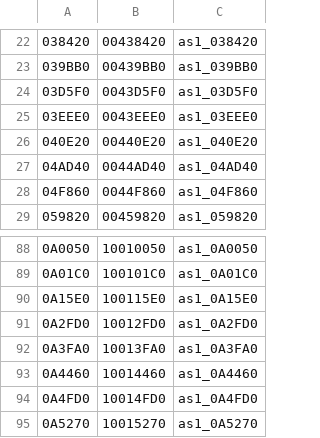
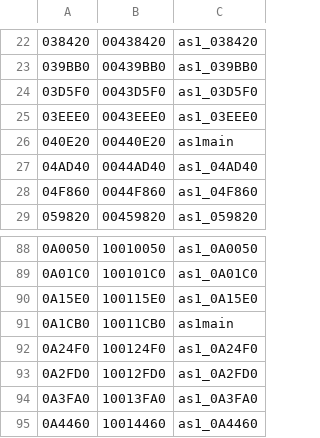
Before and after one commit to decompals/ido-matching-decomp, a CSV file: symbols/7.1/as1.splits.csv, drawn as a sheet; only a part is shown, gaps mark what is left out; the shorter side is filled out with more unchanged rows; the diff names each change by its address in the sheet, - before the commit and + after, or states it on an @@ line.

Commit message:
matched as1main.p, 7.87% done (#38)

```diff
--- a/symbols/7.1/as1.splits.csv
+++ b/symbols/7.1/as1.splits.csv
-C26: as1_040E20
+C26: as1main
+row 91: 0A1CB0 | 10011CB0 | as1main
+row 92: 0A24F0 | 100124F0 | as1_0A24F0
```
Also changed, not shown: 1 other file.
